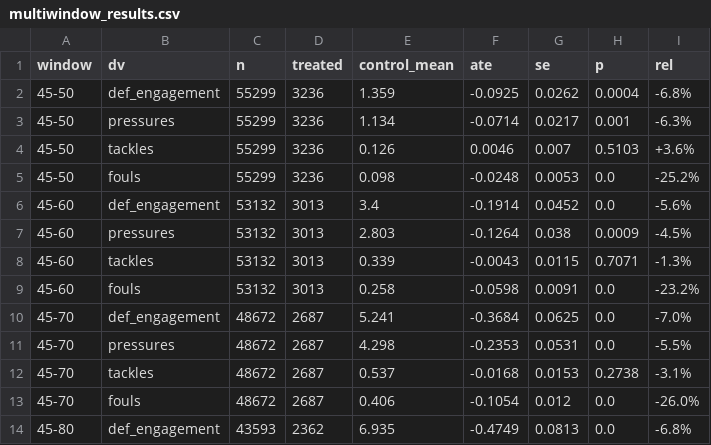
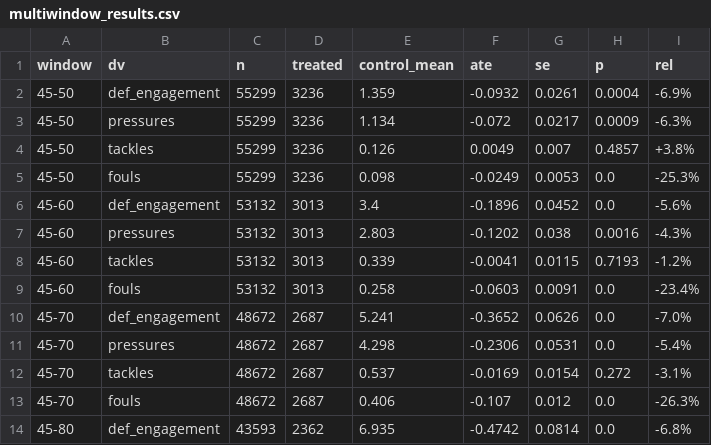
Before and after one commit to olivermueller/yellowcard, a CSV file: data/multiwindow_results.csv, drawn as a sheet; only a part is shown; the diff covers the shown part only.

```diff
--- a/data/multiwindow_results.csv
+++ b/data/multiwindow_results.csv
@@ -1,14 +1,14 @@
 window,dv,n,treated,control_mean,ate,se,p,rel
-45-50,def_engagement,55299,3236,1.359,-0.0925,0.0262,0.0004,-6.8%
-45-50,pressures,55299,3236,1.134,-0.0714,0.0217,0.001,-6.3%
-45-50,tackles,55299,3236,0.126,0.0046,0.007,0.5103,+3.6%
-45-50,fouls,55299,3236,0.098,-0.0248,0.0053,0.0,-25.2%
-45-60,def_engagement,53132,3013,3.4,-0.1914,0.0452,0.0,-5.6%
-45-60,pressures,53132,3013,2.803,-0.1264,0.038,0.0009,-4.5%
-45-60,tackles,53132,3013,0.339,-0.0043,0.0115,0.7071,-1.3%
-45-60,fouls,53132,3013,0.258,-0.0598,0.0091,0.0,-23.2%
-45-70,def_engagement,48672,2687,5.241,-0.3684,0.0625,0.0,-7.0%
-45-70,pressures,48672,2687,4.298,-0.2353,0.0531,0.0,-5.5%
-45-70,tackles,48672,2687,0.537,-0.0168,0.0153,0.2738,-3.1%
-45-70,fouls,48672,2687,0.406,-0.1054,0.012,0.0,-26.0%
-45-80,def_engagement,43593,2362,6.935,-0.4749,0.0813,0.0,-6.8%
+45-50,def_engagement,55299,3236,1.359,-0.0932,0.0261,0.0004,-6.9%
+45-50,pressures,55299,3236,1.134,-0.072,0.0217,0.0009,-6.3%
+45-50,tackles,55299,3236,0.126,0.0049,0.007,0.4857,+3.8%
+45-50,fouls,55299,3236,0.098,-0.0249,0.0053,0.0,-25.3%
+45-60,def_engagement,53132,3013,3.4,-0.1896,0.0452,0.0,-5.6%
+45-60,pressures,53132,3013,2.803,-0.1202,0.038,0.0016,-4.3%
+45-60,tackles,53132,3013,0.339,-0.0041,0.0115,0.7193,-1.2%
+45-60,fouls,53132,3013,0.258,-0.0603,0.0091,0.0,-23.4%
+45-70,def_engagement,48672,2687,5.241,-0.3652,0.0626,0.0,-7.0%
+45-70,pressures,48672,2687,4.298,-0.2306,0.0531,0.0,-5.4%
+45-70,tackles,48672,2687,0.537,-0.0169,0.0154,0.272,-3.1%
+45-70,fouls,48672,2687,0.406,-0.107,0.012,0.0,-26.3%
+45-80,def_engagement,43593,2362,6.935,-0.4742,0.0814,0.0,-6.8%
```
Also changed, not shown: 21 edited cells elsewhere in this file, data/lee_bounds_binary.csv, data/lee_bounds_windows.csv, 14 other files.
